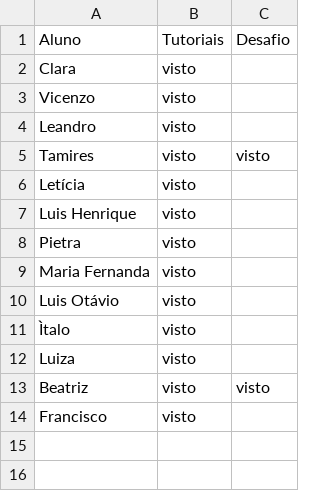
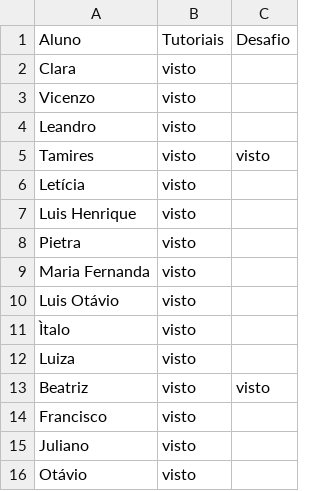
Before and after one commit to wellifabio/senai2026, a CSV file: ds/turmas/2DES_A/4º Semestre/03-ppdm2/aula05/vistos.csv, drawn as a sheet; the diff names each change by its address in the sheet, - before the commit and + after, or states it on an @@ line.

Commit message:
vistos

```diff
--- a/ds/turmas/2DES_A/4º Semestre/03-ppdm2/aula05/vistos.csv
+++ b/ds/turmas/2DES_A/4º Semestre/03-ppdm2/aula05/vistos.csv
+row 15: Juliano | visto
+row 16: Otávio | visto
```
Also changed, not shown: 1 other file.
